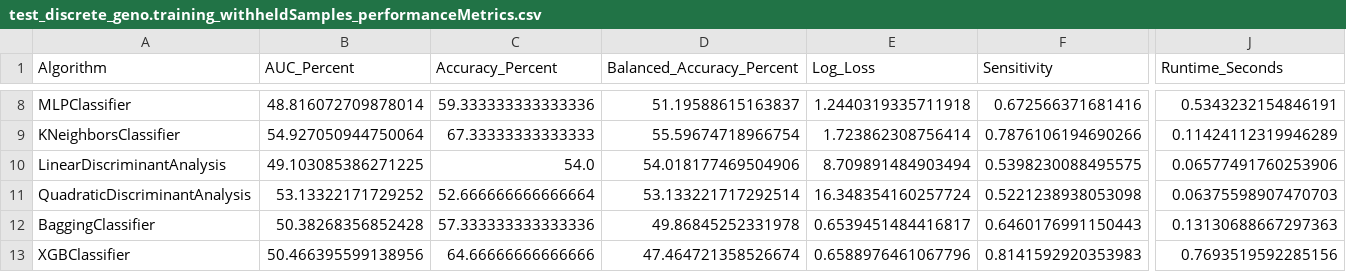
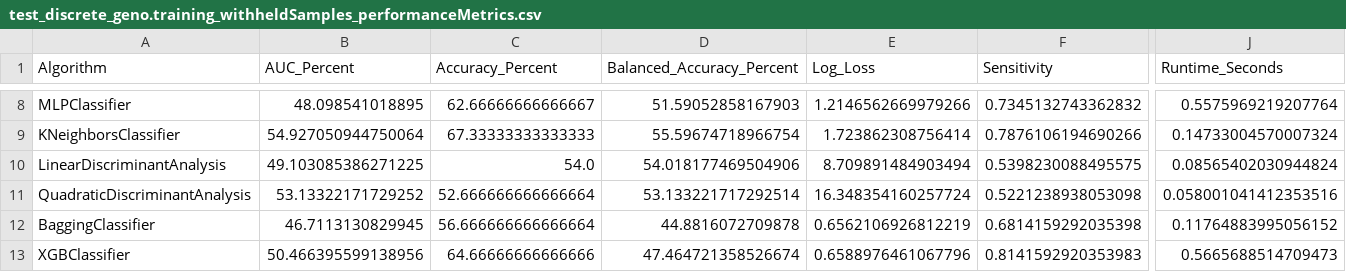
Before and after one commit to GenoML/genoml2, a CSV file: outputs/test_discrete_geno.training_withheldSamples_performanceMetrics.csv, drawn as a sheet; only a part is shown, gaps mark what is left out; the diff covers the shown part only; the diff names each change by its address in the sheet, - before the commit and + after, or states it on an @@ line.

```diff
--- a/outputs/test_discrete_geno.training_withheldSamples_performanceMetrics.csv
+++ b/outputs/test_discrete_geno.training_withheldSamples_performanceMetrics.csv
-B8 (AUC_Percent): 48.816072709878014
+B8 (AUC_Percent): 48.098541018895
-C8 (Accuracy_Percent): 59.333333333333336
+C8 (Accuracy_Percent): 62.66666666666667
-D8 (Balanced_Accuracy_Percent): 51.19588615163837
+D8 (Balanced_Accuracy_Percent): 51.59052858167903
-E8 (Log_Loss): 1.2440319335711918
+E8 (Log_Loss): 1.2146562669979266
-F8 (Sensitivity): 0.672566371681416
+F8 (Sensitivity): 0.7345132743362832
-J8 (Runtime_Seconds): 0.5343232154846191
+J8 (Runtime_Seconds): 0.5575969219207764
-J9 (Runtime_Seconds): 0.11424112319946289
+J9 (Runtime_Seconds): 0.14733004570007324
-J10 (Runtime_Seconds): 0.06577491760253906
+J10 (Runtime_Seconds): 0.08565402030944824
-J11 (Runtime_Seconds): 0.06375598907470703
+J11 (Runtime_Seconds): 0.058001041412353516
-B12 (AUC_Percent): 50.38268356852428
+B12 (AUC_Percent): 46.7113130829945
-C12 (Accuracy_Percent): 57.333333333333336
+C12 (Accuracy_Percent): 56.666666666666664
-D12 (Balanced_Accuracy_Percent): 49.86845252331978
+D12 (Balanced_Accuracy_Percent): 44.8816072709878
-E12 (Log_Loss): 0.6539451484416817
+E12 (Log_Loss): 0.6562106926812219
-F12 (Sensitivity): 0.6460176991150443
+F12 (Sensitivity): 0.6814159292035398
-J12 (Runtime_Seconds): 0.13130688667297363
+J12 (Runtime_Seconds): 0.11764883995056152
-J13 (Runtime_Seconds): 0.7693519592285156
+J13 (Runtime_Seconds): 0.5665688514709473
```
Also changed, not shown: 36 edited cells elsewhere in this file, 26 other files.
